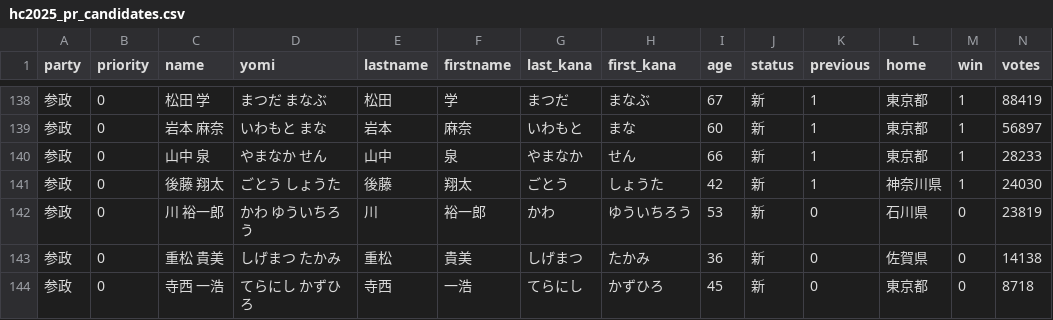
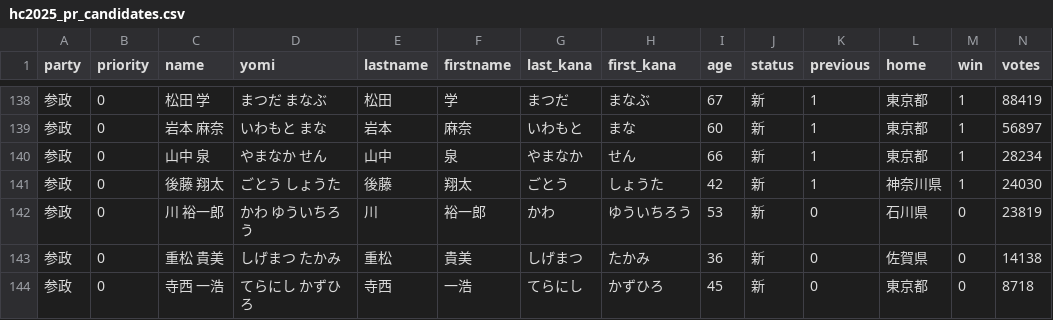
Before and after one commit to yukiyanai/yukiyanai.github.io, a CSV file: jp/resources/data/hc2025_pr_candidates.csv, drawn as a sheet; only a part is shown, gaps mark what is left out.

Commit message:
typo

```diff
--- a/jp/resources/data/hc2025_pr_candidates.csv
+++ b/jp/resources/data/hc2025_pr_candidates.csv
@@ -139,3 +139,3 @@ party,priority,name,yomi,lastname,firstname,last_kana,first_kana,age,status,prev
 参政,0,岩本 麻奈,いわもと まな,岩本,麻奈,いわもと,まな,60,新,1,東京都,1,56897
-参政,0,山中 泉,やまなか せん,山中,泉,やまなか,せん,66,新,1,東京都,1,28233
+参政,0,山中 泉,やまなか せん,山中,泉,やまなか,せん,66,新,1,東京都,1,28234
 参政,0,後藤 翔太,ごとう しょうた,後藤,翔太,ごとう,しょうた,42,新,1,神奈川県,1,24030
```
Also changed, not shown: jp/resources/data/hc2025_pr_parties.csv, 2 other files.
